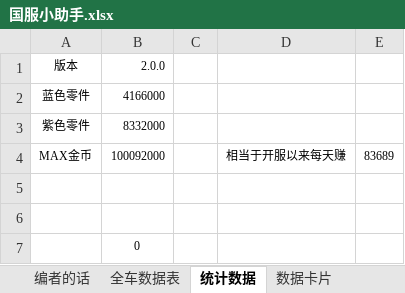
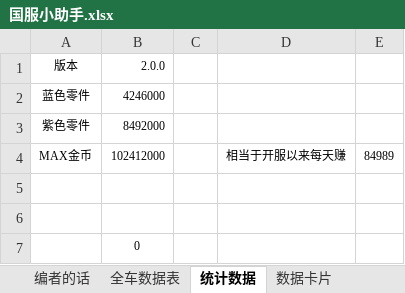
Before and after one commit to a9helper/a9-data, an Excel workbook: 国服小助手.xlsx, sheet 统计数据, drawn as a sheet; values as stored, in another font and other column widths than the file's, no borders; the diff names each change by its address in the sheet, - before the commit and + after, or states it on an @@ line.

```diff
--- a/国服小助手.xlsx (sheet 统计数据)
+++ b/国服小助手.xlsx (sheet 统计数据)
-B2 (2.0.0): 4166000
+B2 (2.0.0): 4246000
-B3 (2.0.0): 8332000
+B3 (2.0.0): 8492000
-B4 (2.0.0): 100092000
+B4 (2.0.0): 102412000
-E4: 83689
+E4: 84989
```
Also changed, not shown: sheet 全车数据表, sheet 数据卡片.
